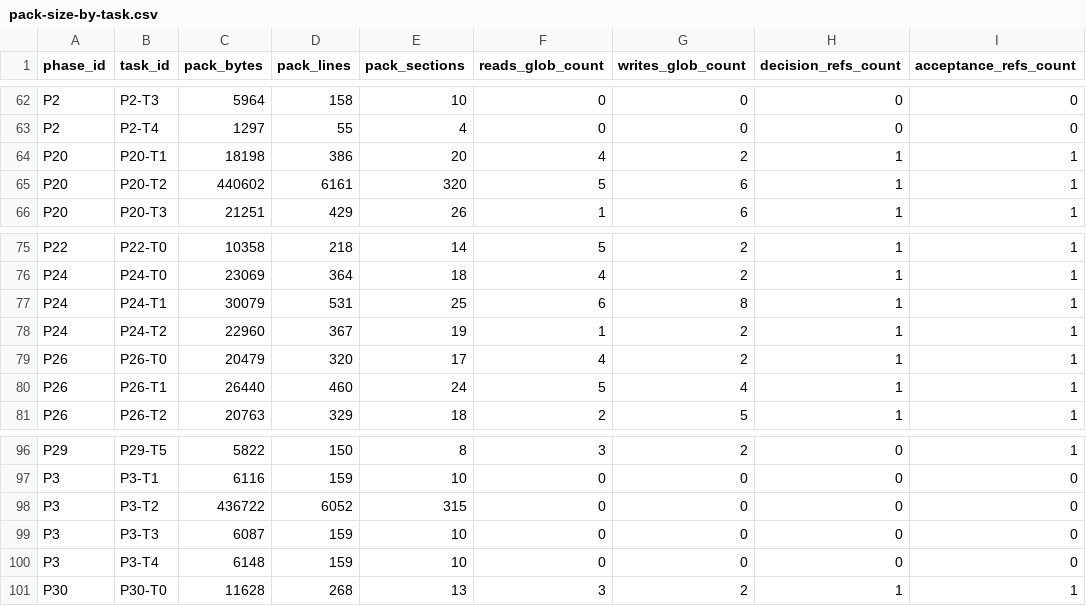
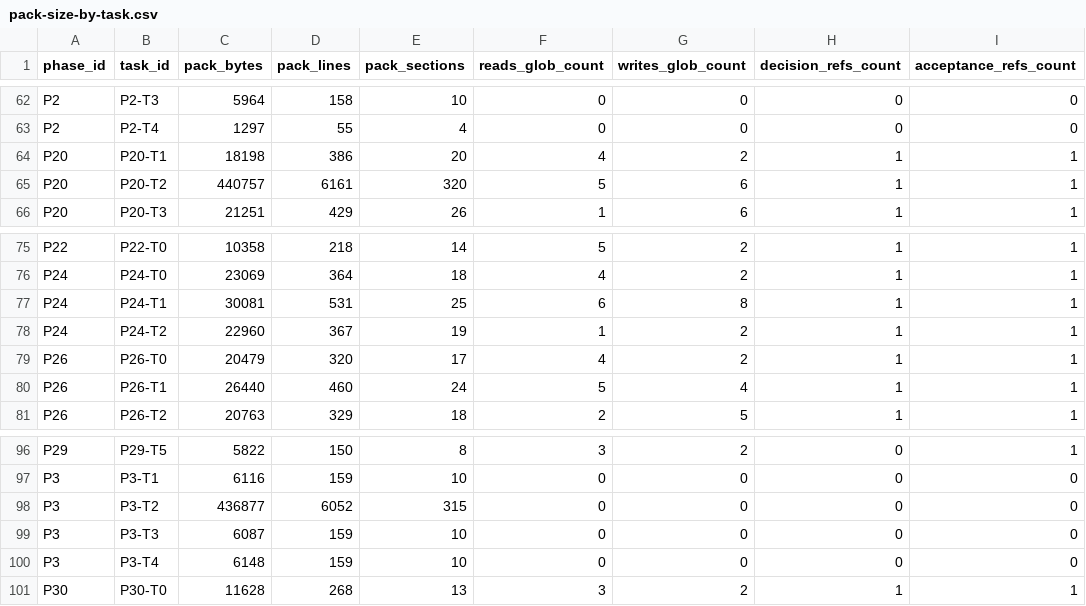
Before and after one commit to toshtag/code-pact, a CSV file: docs/maintainers/measurements/pack-size-by-task.csv, drawn as a sheet; only a part is shown, gaps mark what is left out; the diff covers the shown part only.

Commit message:
chore(release): v1.29.2 — adapter-upgrade remaining-advisory hint
Bump to 1.29.2, cut the CHANGELOG section, and regenerate measurements
(provenance fields + pack_size_max catch-up to the 1.29.1 corpus content).

```diff
--- a/docs/maintainers/measurements/pack-size-by-task.csv
+++ b/docs/maintainers/measurements/pack-size-by-task.csv
@@ -64,3 +64,3 @@ P2,P2-T4,1297,55,4,0,0,0,0
 P20,P20-T1,18198,386,20,4,2,1,1
-P20,P20-T2,440602,6161,320,5,6,1,1
+P20,P20-T2,440757,6161,320,5,6,1,1
 P20,P20-T3,21251,429,26,1,6,1,1
@@ -76,3 +76,3 @@ P22,P22-T0,10358,218,14,5,2,1,1
 P24,P24-T0,23069,364,18,4,2,1,1
-P24,P24-T1,30079,531,25,6,8,1,1
+P24,P24-T1,30081,531,25,6,8,1,1
 P24,P24-T2,22960,367,19,1,2,1,1
@@ -97,3 +97,3 @@ P29,P29-T5,5822,150,8,3,2,0,1
 P3,P3-T1,6116,159,10,0,0,0,0
-P3,P3-T2,436722,6052,315,0,0,0,0
+P3,P3-T2,436877,6052,315,0,0,0,0
 P3,P3-T3,6087,159,10,0,0,0,0
```
Also changed, not shown: 16 edited cells elsewhere in this file, 4 other files.
